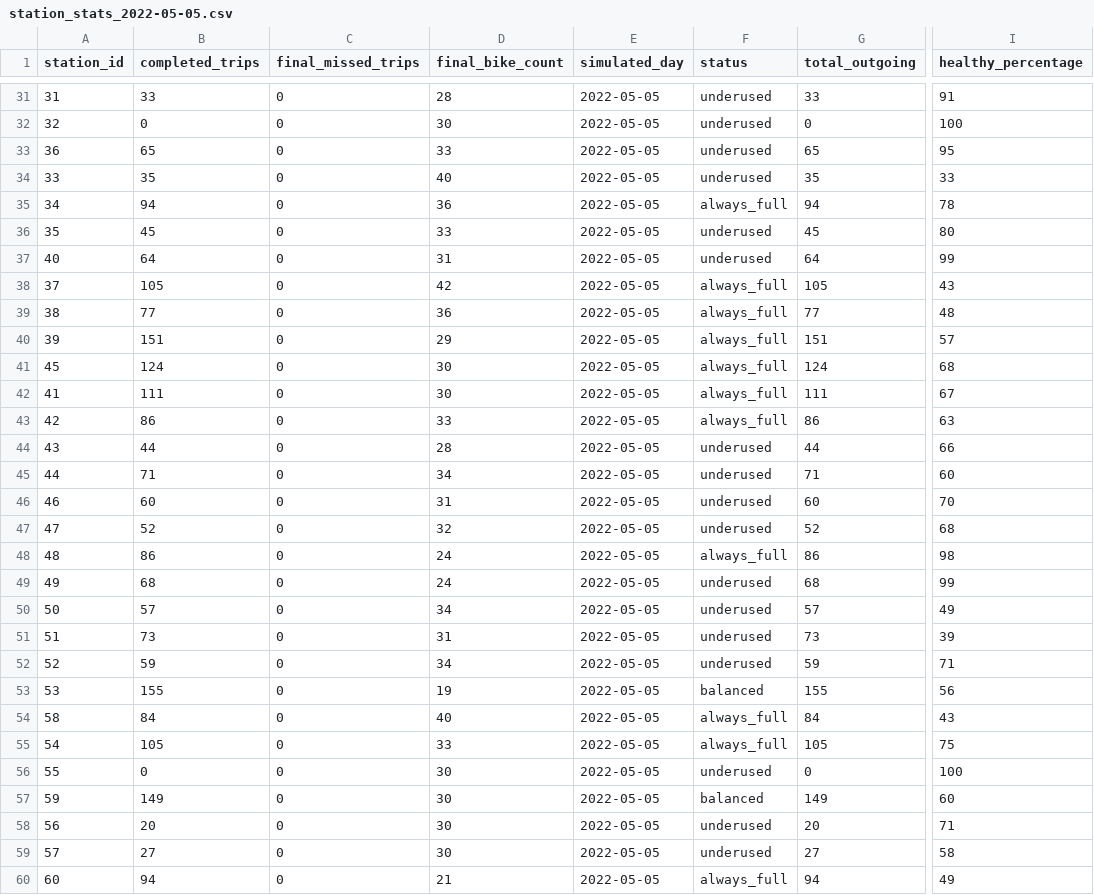
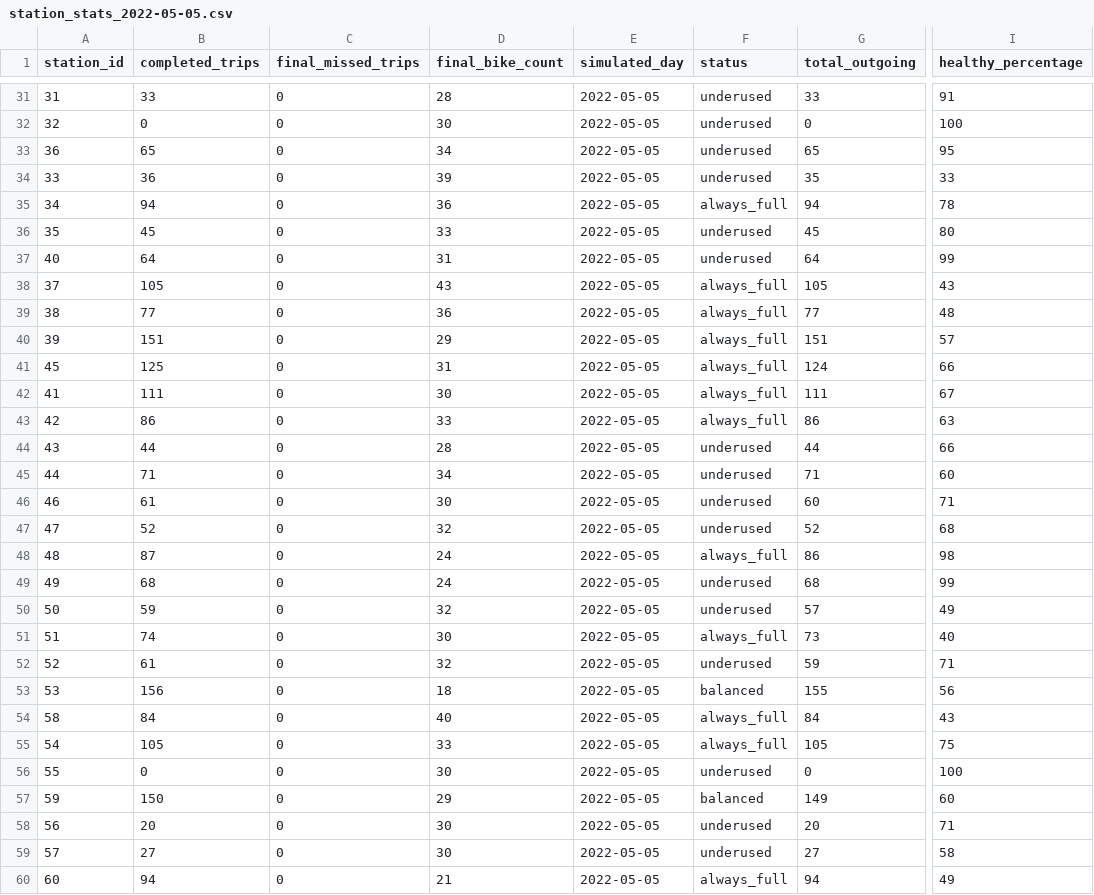
Before and after one commit to IvaNikolova/BikeSharing_project, a CSV file: datasets/station_stats_2022-05-05.csv, drawn as a sheet; only a part is shown, gaps mark what is left out; the diff covers the shown part only; the diff names each change by its address in the sheet, - before the commit and + after, or states it on an @@ line.

```diff
--- a/datasets/station_stats_2022-05-05.csv
+++ b/datasets/station_stats_2022-05-05.csv
-D33 (final_bike_count): 33
+D33 (final_bike_count): 34
-B34 (completed_trips): 35
+B34 (completed_trips): 36
-D34 (final_bike_count): 40
+D34 (final_bike_count): 39
-D38 (final_bike_count): 42
+D38 (final_bike_count): 43
-B41 (completed_trips): 124
+B41 (completed_trips): 125
-D41 (final_bike_count): 30
+D41 (final_bike_count): 31
-I41 (healthy_percentage): 68
+I41 (healthy_percentage): 66
-B46 (completed_trips): 60
+B46 (completed_trips): 61
-D46 (final_bike_count): 31
+D46 (final_bike_count): 30
-I46 (healthy_percentage): 70
+I46 (healthy_percentage): 71
-B48 (completed_trips): 86
+B48 (completed_trips): 87
-B50 (completed_trips): 57
+B50 (completed_trips): 59
-D50 (final_bike_count): 34
+D50 (final_bike_count): 32
-B51 (completed_trips): 73
+B51 (completed_trips): 74
-D51 (final_bike_count): 31
+D51 (final_bike_count): 30
-F51 (status): underused
+F51 (status): always_full
-I51 (healthy_percentage): 39
+I51 (healthy_percentage): 40
-B52 (completed_trips): 59
+B52 (completed_trips): 61
-D52 (final_bike_count): 34
+D52 (final_bike_count): 32
-B53 (completed_trips): 155
+B53 (completed_trips): 156
-D53 (final_bike_count): 19
+D53 (final_bike_count): 18
-B57 (completed_trips): 149
+B57 (completed_trips): 150
-D57 (final_bike_count): 30
+D57 (final_bike_count): 29
```
Also changed, not shown: 52 edited cells elsewhere in this file, datasets/station_stats_2022-05-11.csv, datasets/station_stats_marl_2022-05-05.csv, 7 other files.
